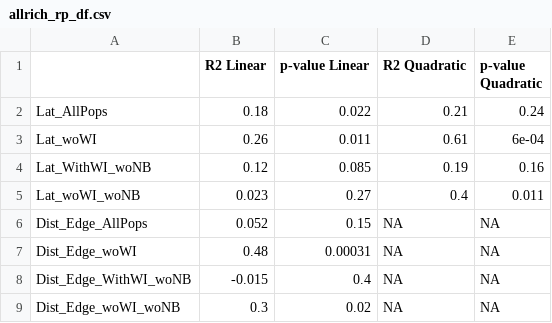
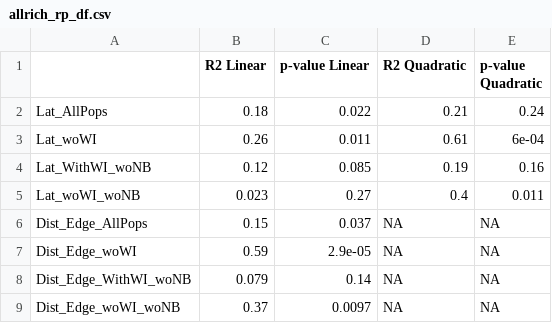
Before and after one commit to HobanLab/Butternut, a CSV file: genetic_analyses/genetic_analyses_results/allrich_rp_df.csv, drawn as a sheet.

```diff
--- a/genetic_analyses/genetic_analyses_results/allrich_rp_df.csv
+++ b/genetic_analyses/genetic_analyses_results/allrich_rp_df.csv
@@ -5,5 +5,5 @@
 "Lat_woWI_woNB",0.023,0.27,0.4,0.011
-"Dist_Edge_AllPops",0.052,0.15,NA,NA
-"Dist_Edge_woWI",0.48,0.00031,NA,NA
-"Dist_Edge_WithWI_woNB",-0.015,0.4,NA,NA
-"Dist_Edge_woWI_woNB",0.3,0.02,NA,NA
+"Dist_Edge_AllPops",0.15,0.037,NA,NA
+"Dist_Edge_woWI",0.59,2.9e-05,NA,NA
+"Dist_Edge_WithWI_woNB",0.079,0.14,NA,NA
+"Dist_Edge_woWI_woNB",0.37,0.0097,NA,NA
```
Also changed, not shown: genetic_analyses/genetic_analyses_results/butternut_stat_df.csv, genetic_analyses/genetic_analyses_results/hexp_rp_df.csv, 16 other files.
